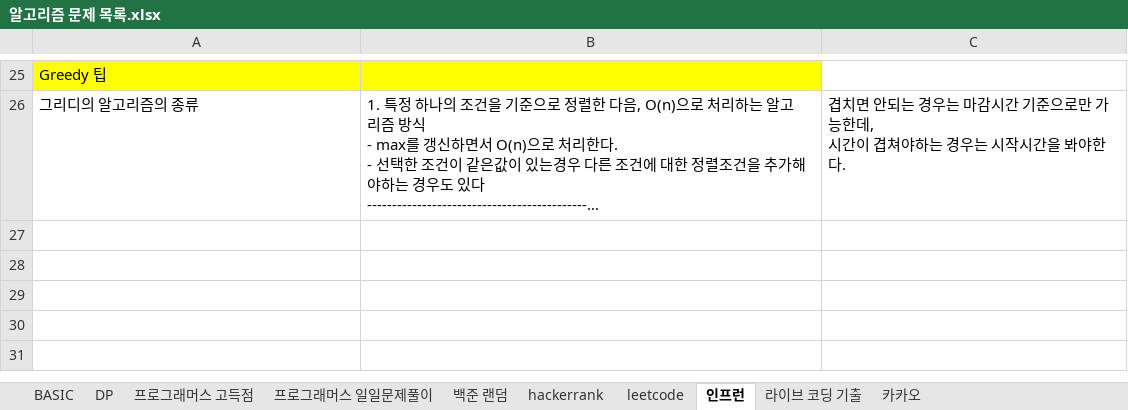
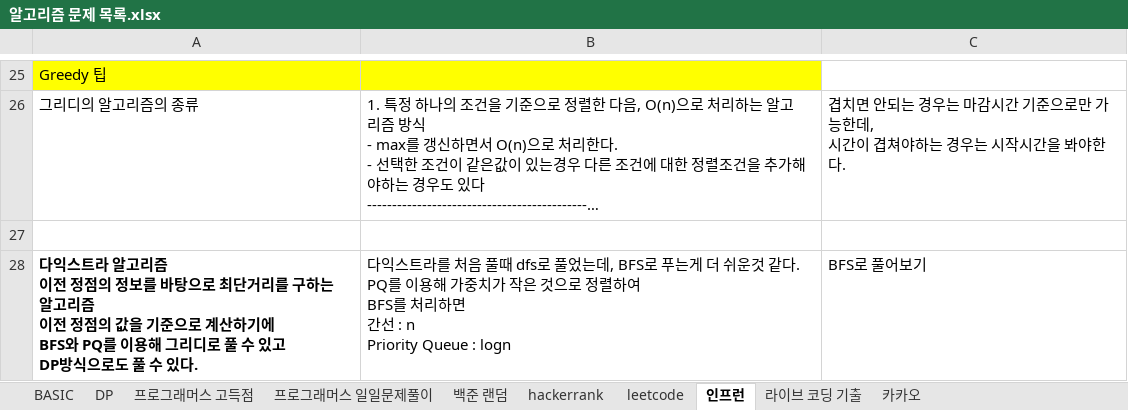
Before and after one commit to SeongJinSong/Leetcode, an Excel workbook: src/main/resources/알고리즘 문제 목록.xlsx, sheet 인프런, drawn as a sheet; only a part is shown, gaps mark what is left out; long unchanged cells end in …; values as stored, in another font and other column widths than the file's, no borders; ↵ is a line break in a cell; the diff names each change by its address in the sheet, - before the commit and + after, or states it on an @@ line.

Commit message:
다익스트라 알고리즘 (greedy) - dist 초기화 및 시작점 개선

```diff
--- a/src/main/resources/알고리즘 문제 목록.xlsx (sheet 인프런)
+++ b/src/main/resources/알고리즘 문제 목록.xlsx (sheet 인프런)
+row 27: (empty)
+row 28: 다익스트라 알고리즘 ↵ 이전 정점의 정보를 바탕으로 최단거리를 구하는 알고리즘 ↵ 이전 정점의 값을 기준으로 계산하기에 ↵ BFS와 PQ를 이용해 그리디로 풀 수 있고 ↵ DP방식으로도 풀 수 있다. | 다익스트라를 처음 풀때 dfs로 풀었는데, BFS로 푸는게 더 쉬운것 같다. ↵ PQ를 이용해 가중치가 작은 것으로 정렬하여 ↵ BFS를 처리하면 ↵ 간선 : n ↵ Priority Queue : logn | BFS로 풀어보기
```
Also changed, not shown: 1 other file.
